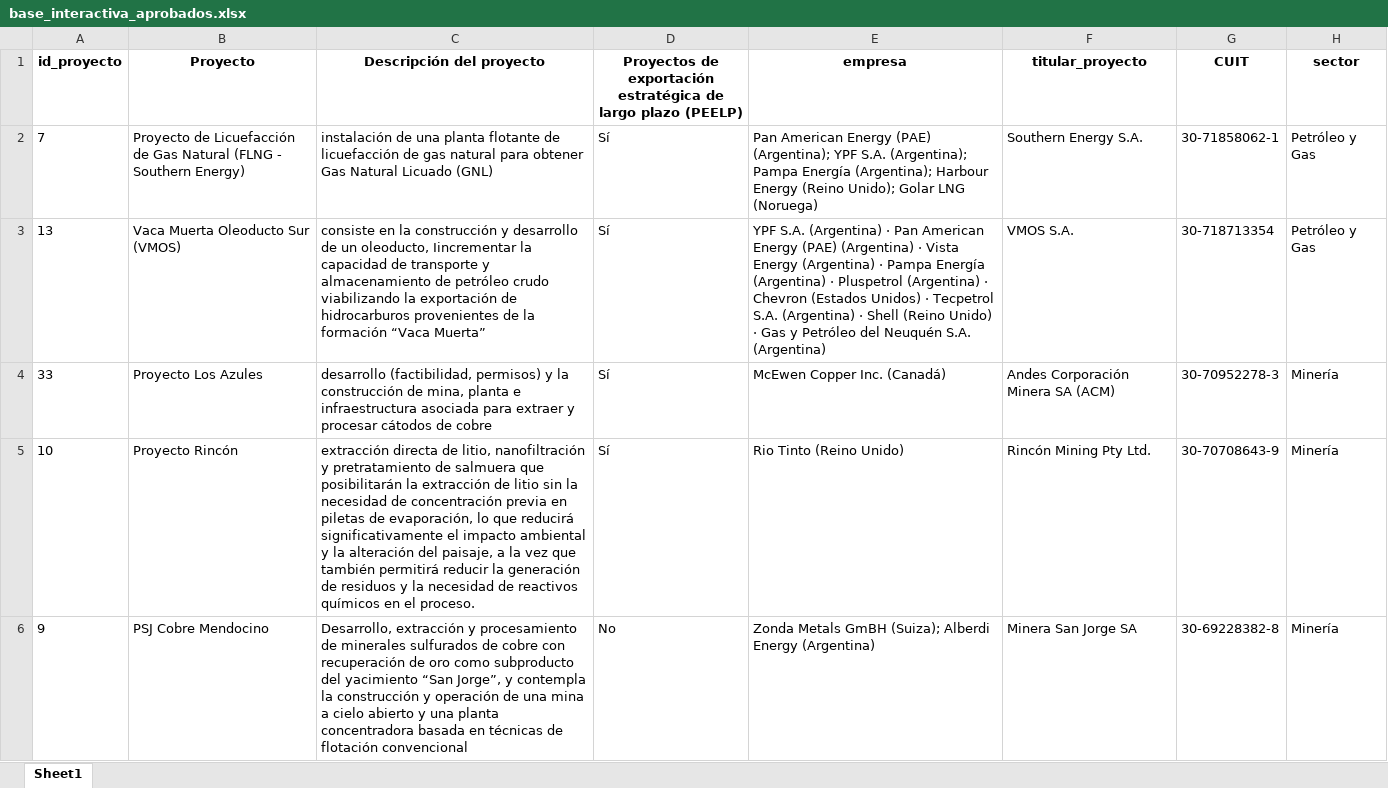
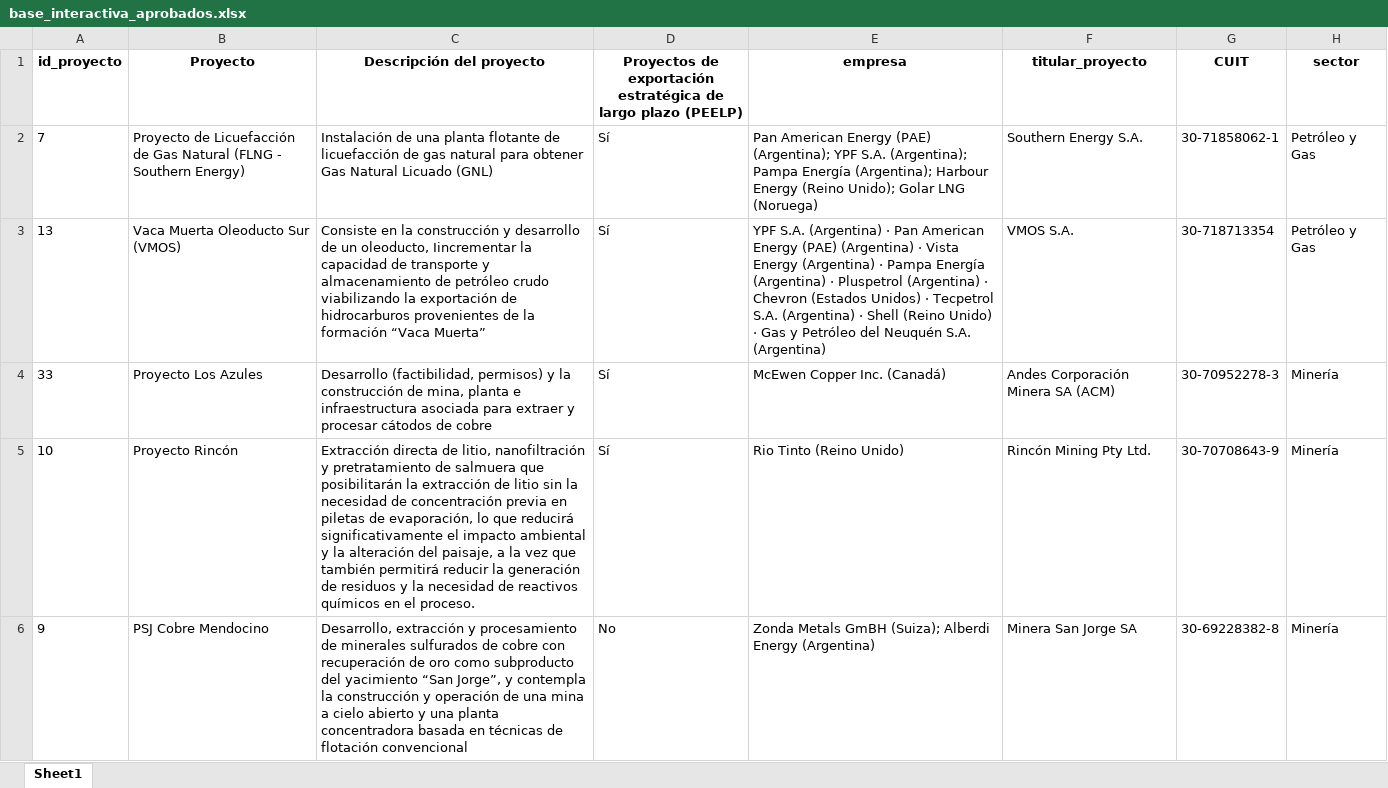
Before and after one commit to lucassebaord29/RIGI, an Excel workbook: downloads/base_interactiva_aprobados.xlsx, sheet Sheet1, drawn as a sheet; only a part is shown; values as stored, in another font and other column widths than the file's, no borders; the diff covers the shown part only; the diff names each change by its address in the sheet, - before the commit and + after, or states it on an @@ line.

```diff
--- a/downloads/base_interactiva_aprobados.xlsx (sheet Sheet1)
+++ b/downloads/base_interactiva_aprobados.xlsx (sheet Sheet1)
-C2 (Descripción del proyecto): instalación de una…
+C2 (Descripción del proyecto): Instalación de una…
-C3 (Descripción del proyecto): consiste en la…
+C3 (Descripción del proyecto): Consiste en la…
-C4 (Descripción del proyecto): desarrollo (factibilidad, permisos)…
+C4 (Descripción del proyecto): Desarrollo (factibilidad, permisos)…
-C5 (Descripción del proyecto): extracción directa de…
+C5 (Descripción del proyecto): Extracción directa de…
```
Also changed, not shown: 2 added rows and 10 edited cells elsewhere in this sheet, data/RIGI_tracker_data_final_con_proyectos_integrados.xlsx, downloads/base_interactiva_pendientes.xlsx, 2 other files.
